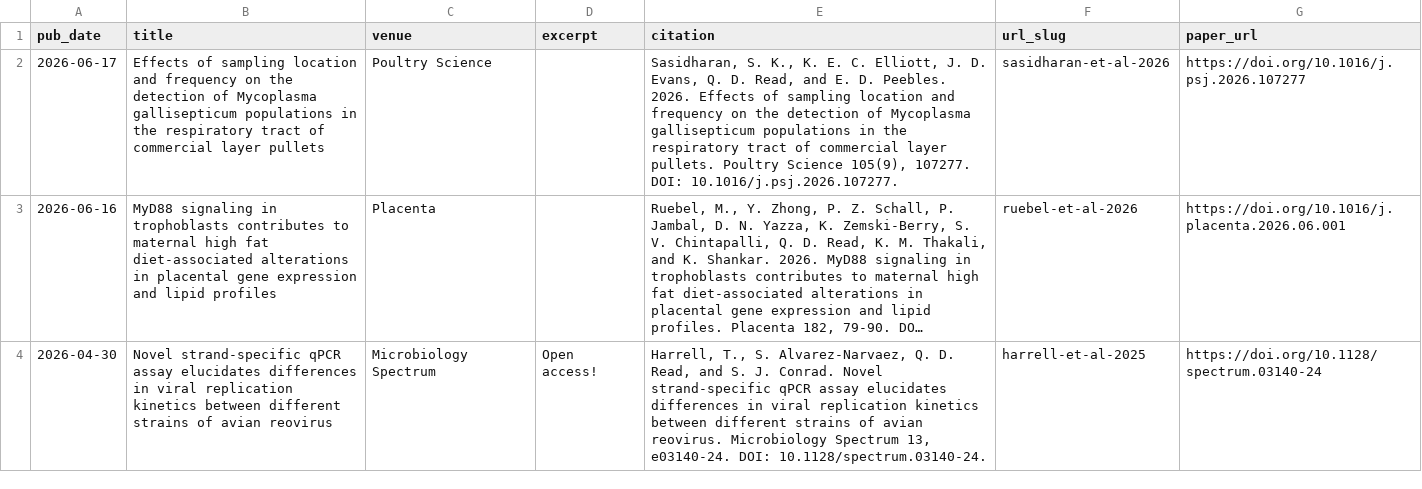
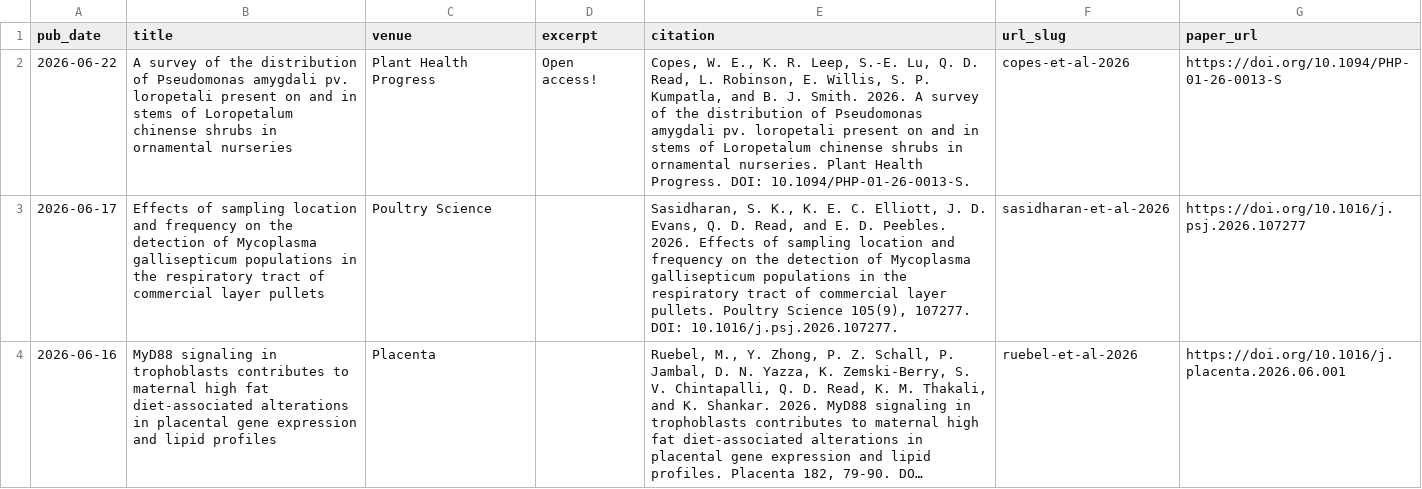
Before and after one commit to qdread/qdread.github.io, a TSV file: markdown_generator/publications.tsv, drawn as a sheet; only a part is shown; the shorter side is filled out with more unchanged rows; long unchanged cells end in …; the diff names each change by its address in the sheet, - before the commit and + after, or states it on an @@ line.

```diff
--- a/markdown_generator/publications.tsv
+++ b/markdown_generator/publications.tsv
+row 2: 2026-06-22 | A survey of the distribution of Pseudomonas amygdali pv. loropetali present on and in stems of Loropetalum chinense shrubs in ornamental nurseries | Plant Health Progress | Open access! | Copes, W. E., K. R. Leep, S.-E. Lu, Q. D. Read, L. Robinson, E. Willis, S. P. Kumpatla, and B. J. Smith. 2026. A survey of the distribution of Pseudomonas amygdali pv. loropetali present on and in stems of Loropetalum chinense shrubs in ornamental nurseries. Plant Health Progress. DOI: 10.1094/PHP-01-26-0013-S. | copes-et-al-2026 | https://doi.org/10.1094/PHP-01-26-0013-S
```
Also changed, not shown: 2 other files.
